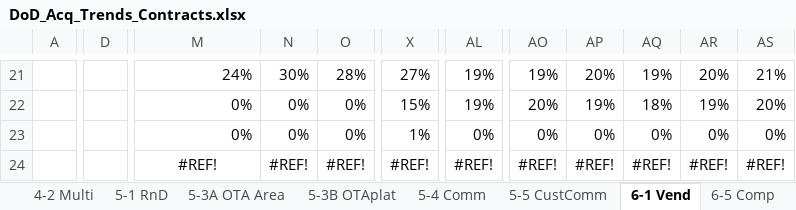
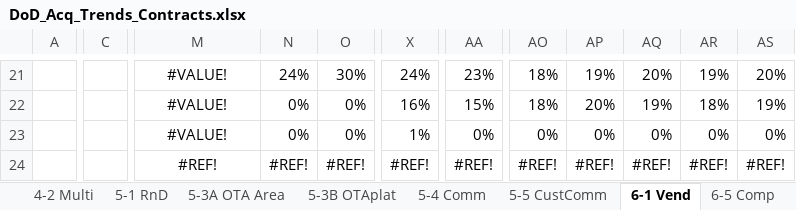
Before and after one commit to CSISdefense/Vendor, an Excel workbook: Output/AcqTrends/DoD_Acq_Trends_Contracts.xlsx, sheet 6-1 Vend, drawn as a sheet; only a part is shown, gaps mark what is left out; values as stored, in another font and other column widths than the file's, no borders; charts and pictures not drawn; removed rows and columns are numbered as before the commit, all else as after; the diff covers the shown part only; the diff names each change by its address in the sheet, - before the commit and + after, or states it on an @@ line.

```diff
--- a/Output/AcqTrends/DoD_Acq_Trends_Contracts.xlsx (sheet 6-1 Vend)
+++ b/Output/AcqTrends/DoD_Acq_Trends_Contracts.xlsx (sheet 6-1 Vend)
+column C, empty
-column D, empty
+column AA, rows 21-24: 23% | 15% | 0% | #REF!
-column AL, rows 21-24: 19% | 19% | 0% | #REF!
-M21:M23 alignment: right
+M21:M23 alignment: center
-M21: 24%
+M21: #VALUE!
-N21: 30%
+N21: 24%
-O21: 28%
+O21: 30%
-X21: 27%
+X21: 24%
-AO21: 19%
+AO21: 18%
-AP21: 20%
+AP21: 19%
-AQ21: 19%
+AQ21: 20%
-AR21: 20%
+AR21: 19%
-AS21: 21%
+AS21: 20%
-M22:M23: 0%
+M22:M23: #VALUE!
-X22: 15%
+X22: 16%
-AO22: 20%
+AO22: 18%
-AP22: 19%
+AP22: 20%
-AQ22: 18%
+AQ22: 19%
-AR22: 19%
+AR22: 18%
-AS22: 20%
+AS22: 19%
```
Also changed, not shown: 5 added rows, 5 removed rows, 297 edited cells and cell formats elsewhere in this sheet, sheet 3-2 Plat, sheet 3-1 Area, sheet 5-4 Comm, sheet 2-2 FYQ, sheet 4-2 Multi, sheet 2-1 TOA, formulas that keep their value, hidden cells, charts or pictures, 53 other files.
